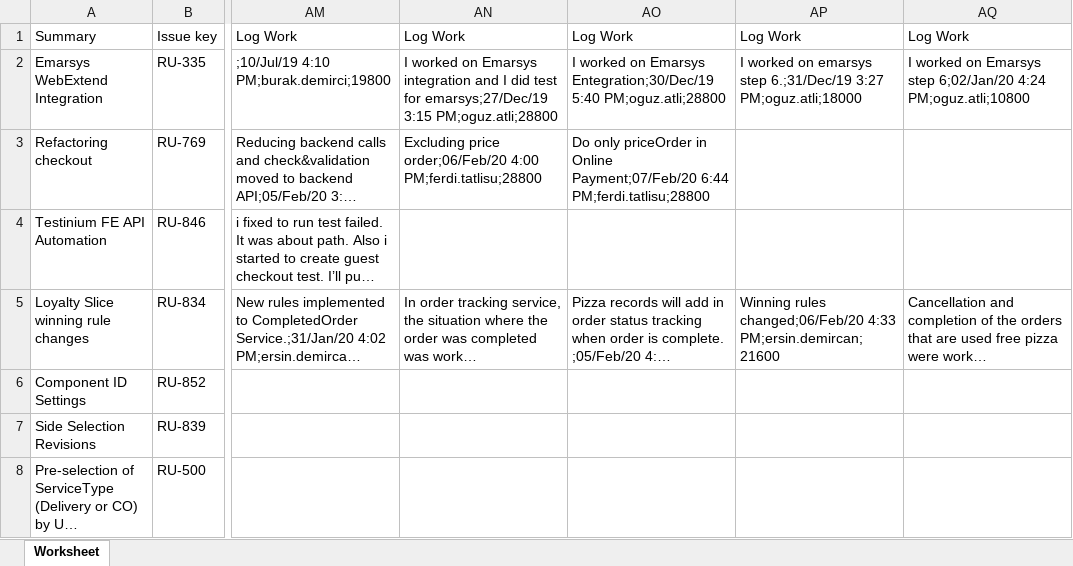
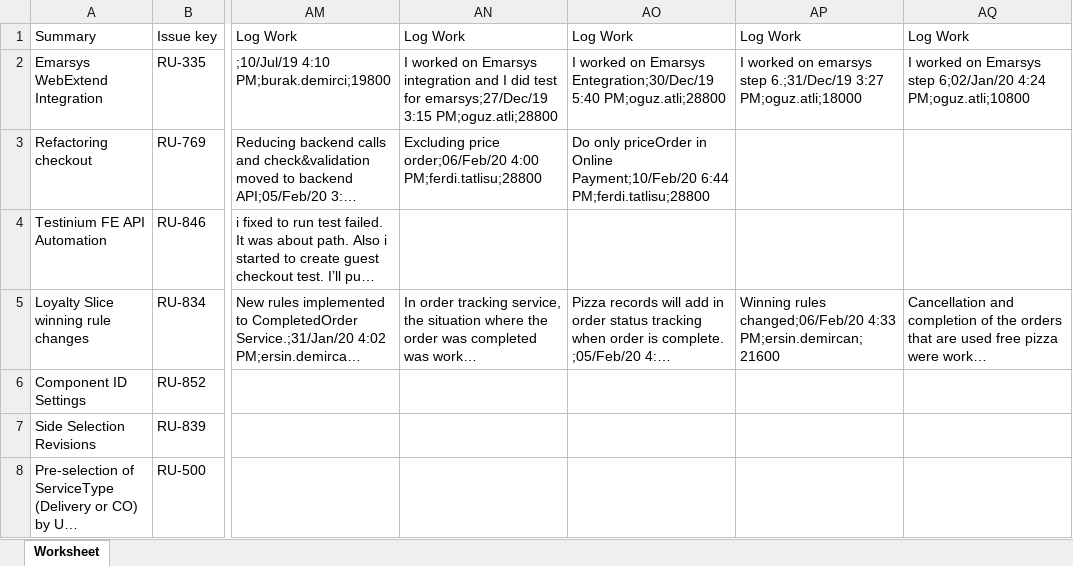
Before and after one commit to aslanyi/worklog, an Excel workbook: uploads/uploaded/excel.xlsx, sheet Worksheet, drawn as a sheet; only a part is shown, gaps mark what is left out; long unchanged cells end in …; values as stored, in another font and other column widths than the file's, no borders; the diff names each change by its address in the sheet, - before the commit and + after, or states it on an @@ line.

Commit message:
upload error logged

```diff
--- a/uploads/uploaded/excel.xlsx (sheet Worksheet)
+++ b/uploads/uploaded/excel.xlsx (sheet Worksheet)
-AO3: …in Online Payment;07/Feb/20 6:44 PM;ferdi.tatlisu;28800
+AO3: …in Online Payment;10/Feb/20 6:44 PM;ferdi.tatlisu;28800
```
Also changed, not shown: data.xlsx, 1 other file.
